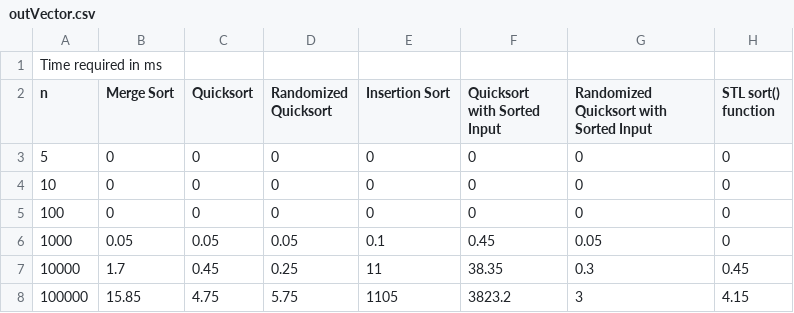
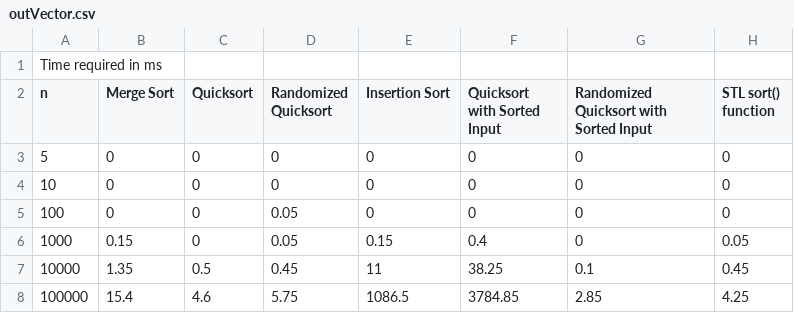
Before and after one commit to Sadat-Hossain-01/CSE204-DSA-I, a CSV file: Offlines/Divide & Conquer/outVector.csv, drawn as a sheet.

```diff
--- a/Offlines/Divide & Conquer/outVector.csv
+++ b/Offlines/Divide & Conquer/outVector.csv
@@ -4,5 +4,5 @@ n, Merge Sort, Quicksort, Randomized Quicksort, Insertion Sort, Quicksort with S
 10, 0, 0, 0, 0, 0, 0, 0
-100, 0, 0, 0, 0, 0, 0, 0
-1000, 0.05, 0.05, 0.05, 0.1, 0.45, 0.05, 0
-10000, 1.7, 0.45, 0.25, 11, 38.35, 0.3, 0.45
-100000, 15.85, 4.75, 5.75, 1105, 3823.2, 3, 4.15
+100, 0, 0, 0.05, 0, 0, 0, 0
+1000, 0.15, 0, 0.05, 0.15, 0.4, 0, 0.05
+10000, 1.35, 0.5, 0.45, 11, 38.25, 0.1, 0.45
+100000, 15.4, 4.6, 5.75, 1086.5, 3784.85, 2.85, 4.25
```
Also changed, not shown: Offlines/Divide & Conquer/outArray.csv, 4 other files.
